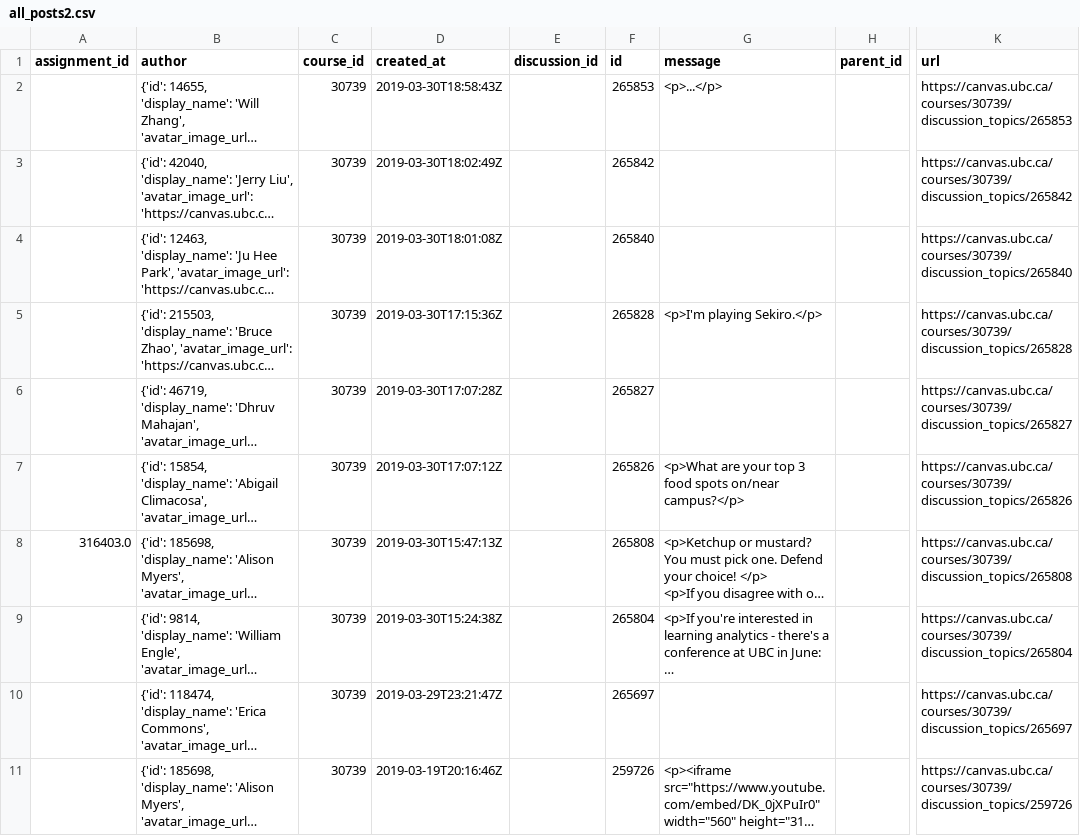
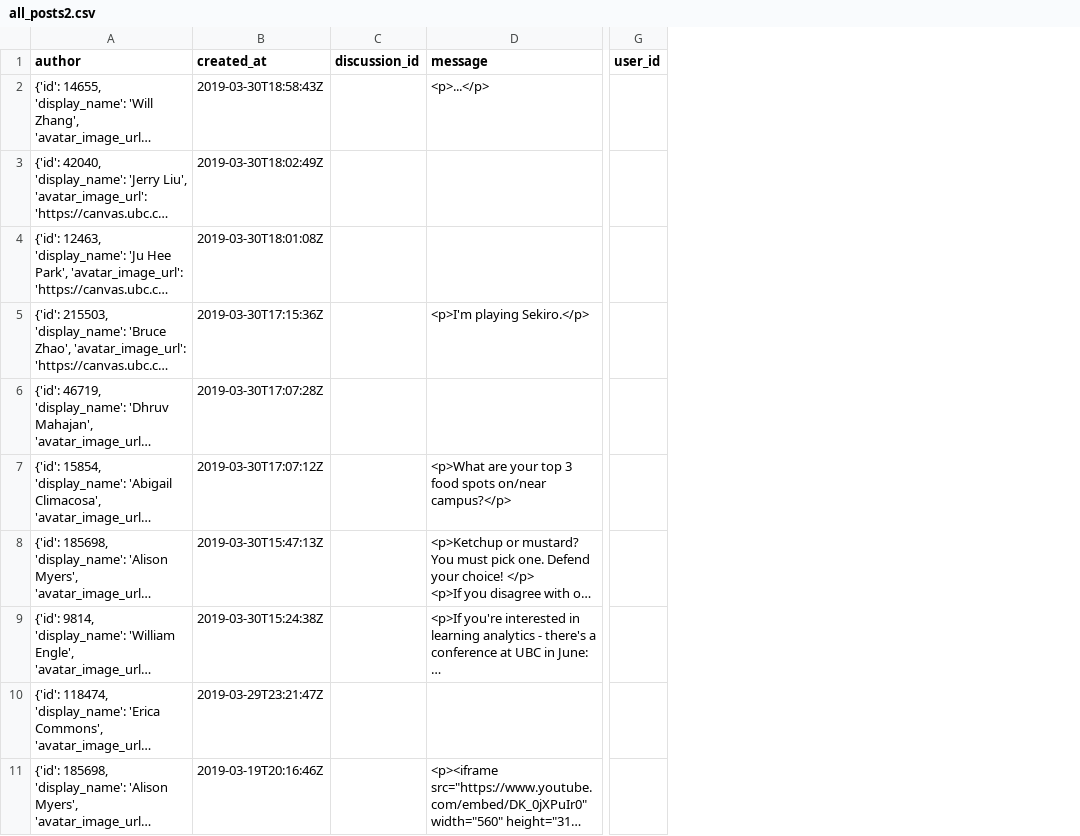
Before and after one commit to Surohitt/Hackathon_Ubc_Analytics, a CSV file: all_posts2.csv, drawn as a sheet; only a part is shown, gaps mark what is left out; long unchanged cells end in …; removed rows and columns are numbered as before the commit, all else as after; the diff names each change by its address in the sheet, - before the commit and + after, or states it on an @@ line.

```diff
--- a/all_posts2.csv
+++ b/all_posts2.csv
-column A (assignment_id), row 8: 316403.0
-column C (course_id), rows 2-11: all 30739
-column F (id), rows 2-11: 265853 | 265842 | 265840 | 265828 | 265827 | 265826 | 265808 | 265804 | 265697 | 259726
-column H (parent_id), empty
-column K (url), rows 2-11: https://canvas.ubc.ca/courses/30739/discussion_topics/265853 | https://canvas.ubc.ca/courses/30739/discussion_topics/265842 | https://canvas.ubc.ca/courses/30739/discussion_topics/265840 | https://canvas.ubc.ca/courses/30739/discussion_topics/265828 | https://canvas.ubc.ca/courses/30739/discussion_topics/265827 | https://canvas.ubc.ca/courses/30739/discussion_topics/265826 | https://canvas.ubc.ca/courses/30739/discussion_topics/265808 | https://canvas.ubc.ca/courses/30739/discussion_topics/265804 | https://canvas.ubc.ca/courses/30739/discussion_topics/265697 | https://canvas.ubc.ca/courses/30739/discussion_topics/259726
+column G (user_id), empty
```
Also changed, not shown: all_posts.csv, 2 other files.
